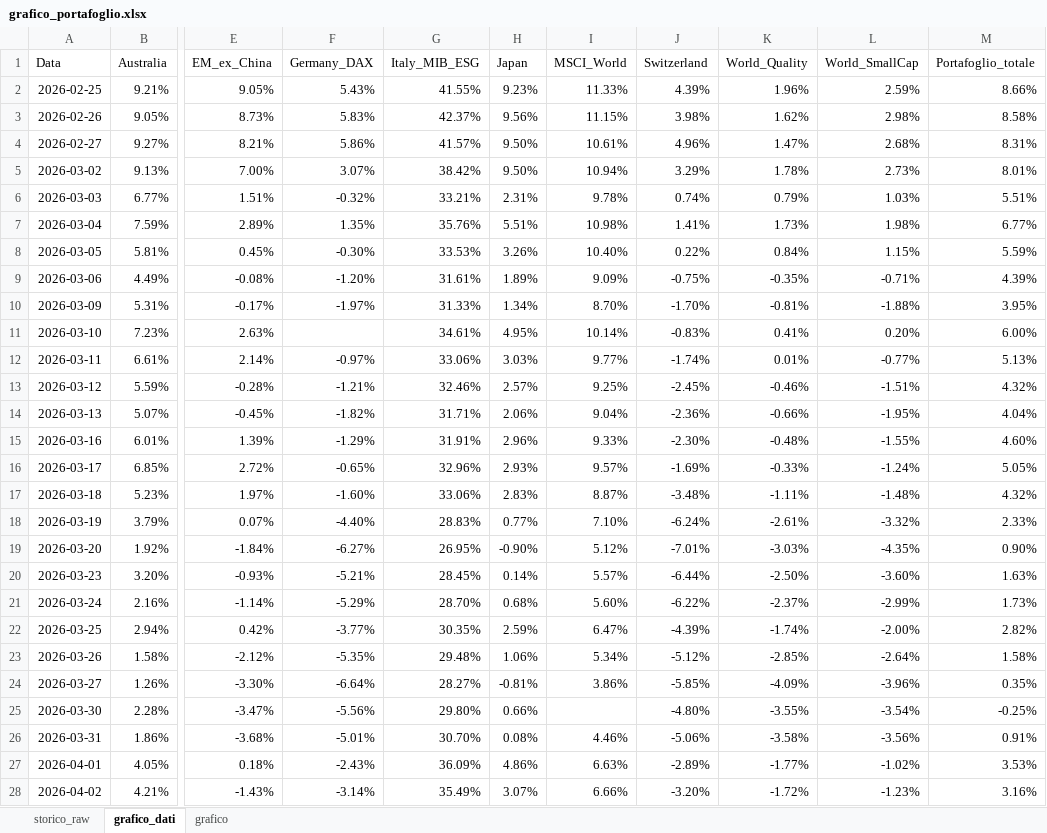
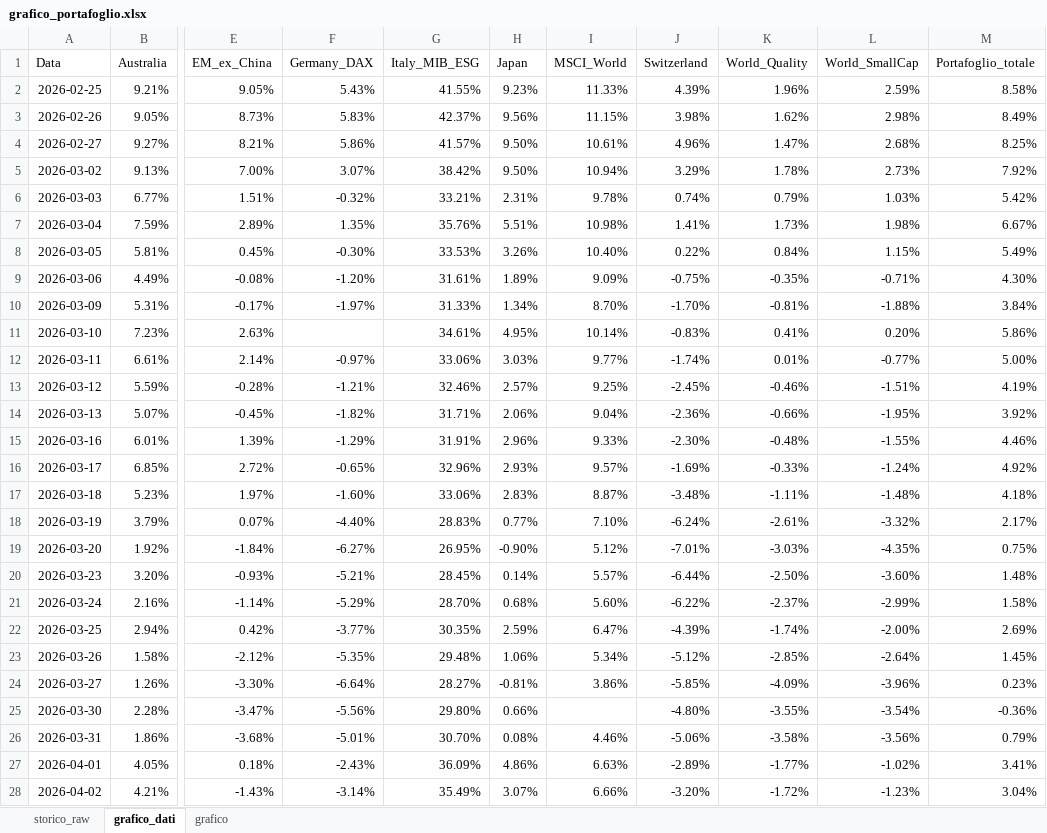
Before and after one commit to infozero1/etf-tracker, an Excel workbook: grafico_portafoglio.xlsx, sheet grafico_dati, drawn as a sheet; only a part is shown, gaps mark what is left out; values as stored, in another font and other column widths than the file's, no borders; the diff covers the shown part only; the diff names each change by its address in the sheet, - before the commit and + after, or states it on an @@ line.

```diff
--- a/grafico_portafoglio.xlsx (sheet grafico_dati)
+++ b/grafico_portafoglio.xlsx (sheet grafico_dati)
-M2 (Portafoglio_totale): 8.66%
+M2 (Portafoglio_totale): 8.58%
-M3 (Portafoglio_totale): 8.58%
+M3 (Portafoglio_totale): 8.49%
-M4 (Portafoglio_totale): 8.31%
+M4 (Portafoglio_totale): 8.25%
-M5 (Portafoglio_totale): 8.01%
+M5 (Portafoglio_totale): 7.92%
-M6 (Portafoglio_totale): 5.51%
+M6 (Portafoglio_totale): 5.42%
-M7 (Portafoglio_totale): 6.77%
+M7 (Portafoglio_totale): 6.67%
-M8 (Portafoglio_totale): 5.59%
+M8 (Portafoglio_totale): 5.49%
-M9 (Portafoglio_totale): 4.39%
+M9 (Portafoglio_totale): 4.30%
-M10 (Portafoglio_totale): 3.95%
+M10 (Portafoglio_totale): 3.84%
-M11 (Portafoglio_totale): 6.00%
+M11 (Portafoglio_totale): 5.86%
-M12 (Portafoglio_totale): 5.13%
+M12 (Portafoglio_totale): 5.00%
-M13 (Portafoglio_totale): 4.32%
+M13 (Portafoglio_totale): 4.19%
-M14 (Portafoglio_totale): 4.04%
+M14 (Portafoglio_totale): 3.92%
-M15 (Portafoglio_totale): 4.60%
+M15 (Portafoglio_totale): 4.46%
-M16 (Portafoglio_totale): 5.05%
+M16 (Portafoglio_totale): 4.92%
-M17 (Portafoglio_totale): 4.32%
+M17 (Portafoglio_totale): 4.18%
-M18 (Portafoglio_totale): 2.33%
+M18 (Portafoglio_totale): 2.17%
-M19 (Portafoglio_totale): 0.90%
+M19 (Portafoglio_totale): 0.75%
-M20 (Portafoglio_totale): 1.63%
+M20 (Portafoglio_totale): 1.48%
-M21 (Portafoglio_totale): 1.73%
+M21 (Portafoglio_totale): 1.58%
-M22 (Portafoglio_totale): 2.82%
+M22 (Portafoglio_totale): 2.69%
-M23 (Portafoglio_totale): 1.58%
+M23 (Portafoglio_totale): 1.45%
-M24 (Portafoglio_totale): 0.35%
+M24 (Portafoglio_totale): 0.23%
-M25 (Portafoglio_totale): -0.25%
+M25 (Portafoglio_totale): -0.36%
-M26 (Portafoglio_totale): 0.91%
+M26 (Portafoglio_totale): 0.79%
-M27 (Portafoglio_totale): 3.53%
+M27 (Portafoglio_totale): 3.41%
-M28 (Portafoglio_totale): 3.16%
+M28 (Portafoglio_totale): 3.04%
```
Also changed, not shown: 1 added row and 30 edited cells elsewhere in this sheet, sheet storico_raw, charts or pictures, 1 other file.
